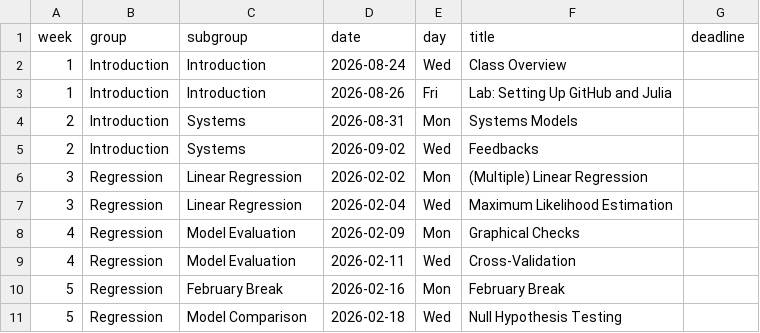
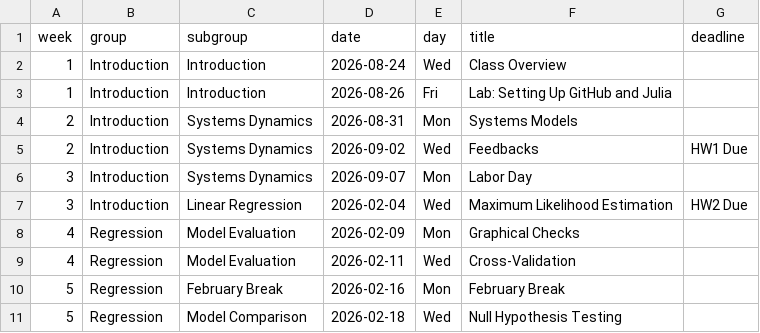
Before and after one commit to bee-envsys-cornell/fall2026, a CSV file: data/schedule.csv, drawn as a sheet; only a part is shown.

Commit message:
set up schedule

```diff
--- a/data/schedule.csv
+++ b/data/schedule.csv
@@ -3,6 +3,6 @@ week,group,subgroup,date,day,title,deadline
 1,Introduction,Introduction,2026-08-26,Fri,Lab: Setting Up GitHub and Julia,
-2,Introduction,Systems,2026-08-31,Mon,Systems Models,
-2,Introduction,Systems,2026-09-02,Wed,Feedbacks,
-3,Regression,Linear Regression,2026-02-02,Mon,(Multiple) Linear Regression,
-3,Regression,Linear Regression,2026-02-04,Wed,Maximum Likelihood Estimation,
+2,Introduction,Systems Dynamics,2026-08-31,Mon,Systems Models,
+2,Introduction,Systems Dynamics,2026-09-02,Wed,Feedbacks,HW1 Due
+3,Introduction,Systems Dynamics,2026-09-07,Mon,Labor Day,
+3,Introduction,Linear Regression,2026-02-04,Wed,Maximum Likelihood Estimation,HW2 Due
 4,Regression,Model Evaluation,2026-02-09,Mon,Graphical Checks,
```
Also changed, not shown: 2 other files.
